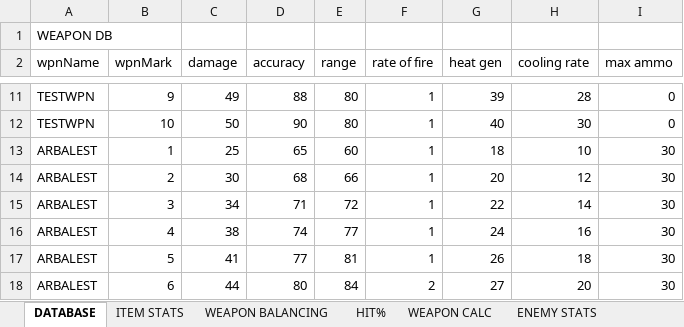
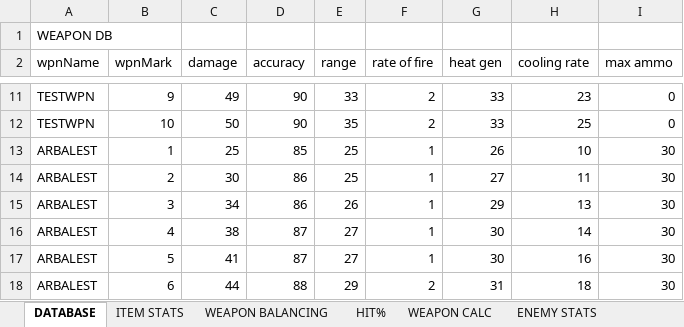
Before and after one commit to HuvaaKoodia/SpringProject_2014, an Excel workbook: Design/MechanicDesign.xlsx, sheet DATABASE, drawn as a sheet; only a part is shown, gaps mark what is left out; values as stored, in another font and other column widths than the file's, no borders; conditional formats and table styles not drawn; the diff covers the shown part only; the diff names each change by its address in the sheet, - before the commit and + after, or states it on an @@ line.

```diff
--- a/Design/MechanicDesign.xlsx (sheet DATABASE)
+++ b/Design/MechanicDesign.xlsx (sheet DATABASE)
-D11 (accuracy): 88
+D11 (accuracy): 90
-E11 (range): 80
+E11 (range): 33
-F11:F12 (rate of fire): 1
+F11:F12 (rate of fire): 2
-G11 (heat gen): 39
+G11 (heat gen): 33
-H11 (cooling rate): 28
+H11 (cooling rate): 23
-E12 (range): 80
+E12 (range): 35
-G12 (heat gen): 40
+G12 (heat gen): 33
-H12 (cooling rate): 30
+H12 (cooling rate): 25
-D13 (accuracy): 65
+D13 (accuracy): 85
-E13 (range): 60
+E13 (range): 25
-G13 (heat gen): 18
+G13 (heat gen): 26
-D14 (accuracy): 68
+D14 (accuracy): 86
-E14 (range): 66
+E14 (range): 25
-G14 (heat gen): 20
+G14 (heat gen): 27
-H14 (cooling rate): 12
+H14 (cooling rate): 11
-D15 (accuracy): 71
+D15 (accuracy): 86
-E15 (range): 72
+E15 (range): 26
-G15 (heat gen): 22
+G15 (heat gen): 29
-H15 (cooling rate): 14
+H15 (cooling rate): 13
-D16 (accuracy): 74
+D16 (accuracy): 87
-E16 (range): 77
+E16 (range): 27
-G16 (heat gen): 24
+G16 (heat gen): 30
-H16 (cooling rate): 16
+H16 (cooling rate): 14
-D17 (accuracy): 77
+D17 (accuracy): 87
-E17 (range): 81
+E17 (range): 27
-G17 (heat gen): 26
+G17 (heat gen): 30
-H17 (cooling rate): 18
+H17 (cooling rate): 16
-D18 (accuracy): 80
+D18 (accuracy): 88
-E18 (range): 84
+E18 (range): 29
-G18 (heat gen): 27
+G18 (heat gen): 31
-H18 (cooling rate): 20
+H18 (cooling rate): 18
```
Also changed, not shown: 253 edited cells elsewhere in this sheet, sheet WEAPON BALANCING, sheet LOOT, sheet ITEM STATS, sheet ENEMY STATS, sheet MISSION SIMU, sheet HIT%, 2 more sheets, formulas that keep their value, charts or pictures, Design/Level Design/LevelDesign.xlsx.
